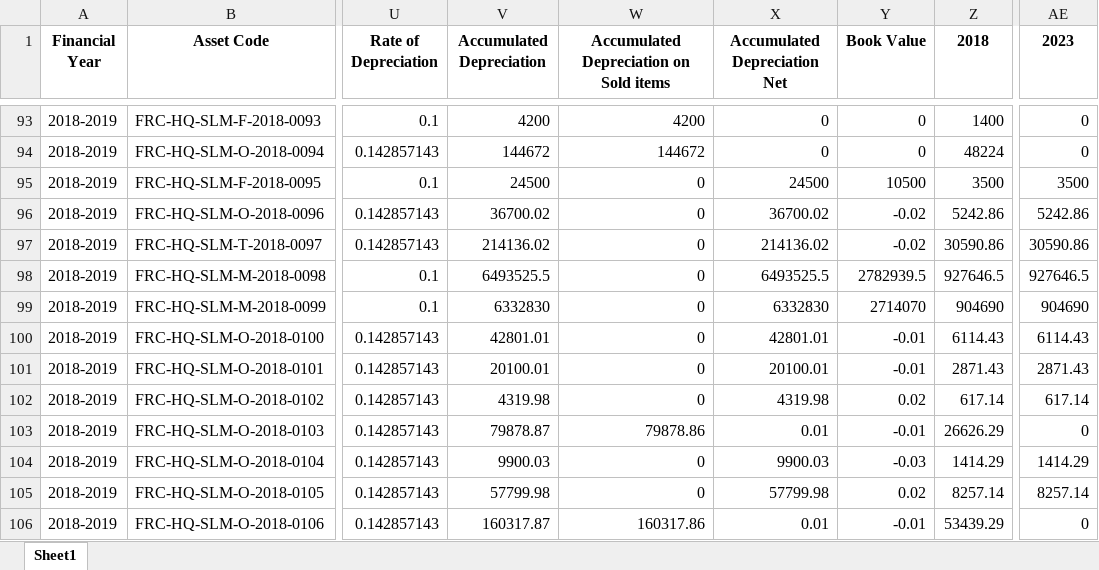
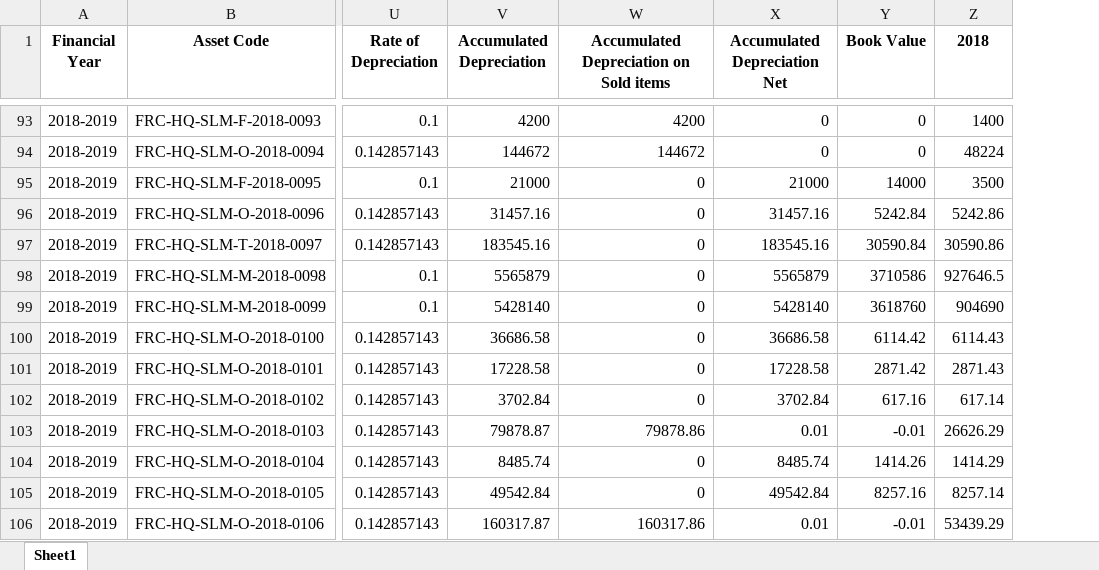
Before and after one commit to ANIKFRCBD/AFAR-3.0, an Excel workbook: afar_project/csv_path/excel_files/depreciation.xlsx, sheet Sheet1, drawn as a sheet; only a part is shown, gaps mark what is left out; values as stored, in another font and other column widths than the file's, no borders; the diff covers the shown part only; the diff names each change by its address in the sheet, - before the commit and + after, or states it on an @@ line.

```diff
--- a/afar_project/csv_path/excel_files/depreciation.xlsx (sheet Sheet1)
+++ b/afar_project/csv_path/excel_files/depreciation.xlsx (sheet Sheet1)
-column AE (2023), rows 93-106: 0 | 0 | 3500 | 5242.86 | 30590.86 | 927646.5 | 904690 | 6114.43 | 2871.43 | 617.14 | 0 | 1414.29 | 8257.14 | 0
-V95 (Accumulated Depreciation): 24500
+V95 (Accumulated Depreciation): 21000
-X95 (Accumulated Depreciation Net): 24500
+X95 (Accumulated Depreciation Net): 21000
-Y95 (Book Value): 10500
+Y95 (Book Value): 14000
-V96 (Accumulated Depreciation): 36700.02
+V96 (Accumulated Depreciation): 31457.16
-X96 (Accumulated Depreciation Net): 36700.02
+X96 (Accumulated Depreciation Net): 31457.16
-Y96 (Book Value): -0.02
+Y96 (Book Value): 5242.84
-V97 (Accumulated Depreciation): 214136.02
+V97 (Accumulated Depreciation): 183545.16
-X97 (Accumulated Depreciation Net): 214136.02
+X97 (Accumulated Depreciation Net): 183545.16
-Y97 (Book Value): -0.02
+Y97 (Book Value): 30590.84
-V98 (Accumulated Depreciation): 6493525.5
+V98 (Accumulated Depreciation): 5565879
-X98 (Accumulated Depreciation Net): 6493525.5
+X98 (Accumulated Depreciation Net): 5565879
-Y98 (Book Value): 2782939.5
+Y98 (Book Value): 3710586
-V99 (Accumulated Depreciation): 6332830
+V99 (Accumulated Depreciation): 5428140
-X99 (Accumulated Depreciation Net): 6332830
+X99 (Accumulated Depreciation Net): 5428140
-Y99 (Book Value): 2714070
+Y99 (Book Value): 3618760
-V100 (Accumulated Depreciation): 42801.01
+V100 (Accumulated Depreciation): 36686.58
-X100 (Accumulated Depreciation Net): 42801.01
+X100 (Accumulated Depreciation Net): 36686.58
-Y100 (Book Value): -0.01
+Y100 (Book Value): 6114.42
-V101 (Accumulated Depreciation): 20100.01
+V101 (Accumulated Depreciation): 17228.58
-X101 (Accumulated Depreciation Net): 20100.01
+X101 (Accumulated Depreciation Net): 17228.58
-Y101 (Book Value): -0.01
+Y101 (Book Value): 2871.42
-V102 (Accumulated Depreciation): 4319.98
+V102 (Accumulated Depreciation): 3702.84
-X102 (Accumulated Depreciation Net): 4319.98
+X102 (Accumulated Depreciation Net): 3702.84
-Y102 (Book Value): 0.02
+Y102 (Book Value): 617.16
-V104 (Accumulated Depreciation): 9900.03
+V104 (Accumulated Depreciation): 8485.74
-X104 (Accumulated Depreciation Net): 9900.03
+X104 (Accumulated Depreciation Net): 8485.74
-Y104 (Book Value): -0.03
+Y104 (Book Value): 1414.26
-V105 (Accumulated Depreciation): 57799.98
+V105 (Accumulated Depreciation): 49542.84
-X105 (Accumulated Depreciation Net): 57799.98
+X105 (Accumulated Depreciation Net): 49542.84
-Y105 (Book Value): 0.02
+Y105 (Book Value): 8257.16
```
Also changed, not shown: 9 removed rows and 751 edited cells elsewhere in this sheet, afar_project/csv_path/excel_files/Impairment_data.xlsx, afar_project/csv_path/excel_files/asset_register.xlsx, 7 other files.
